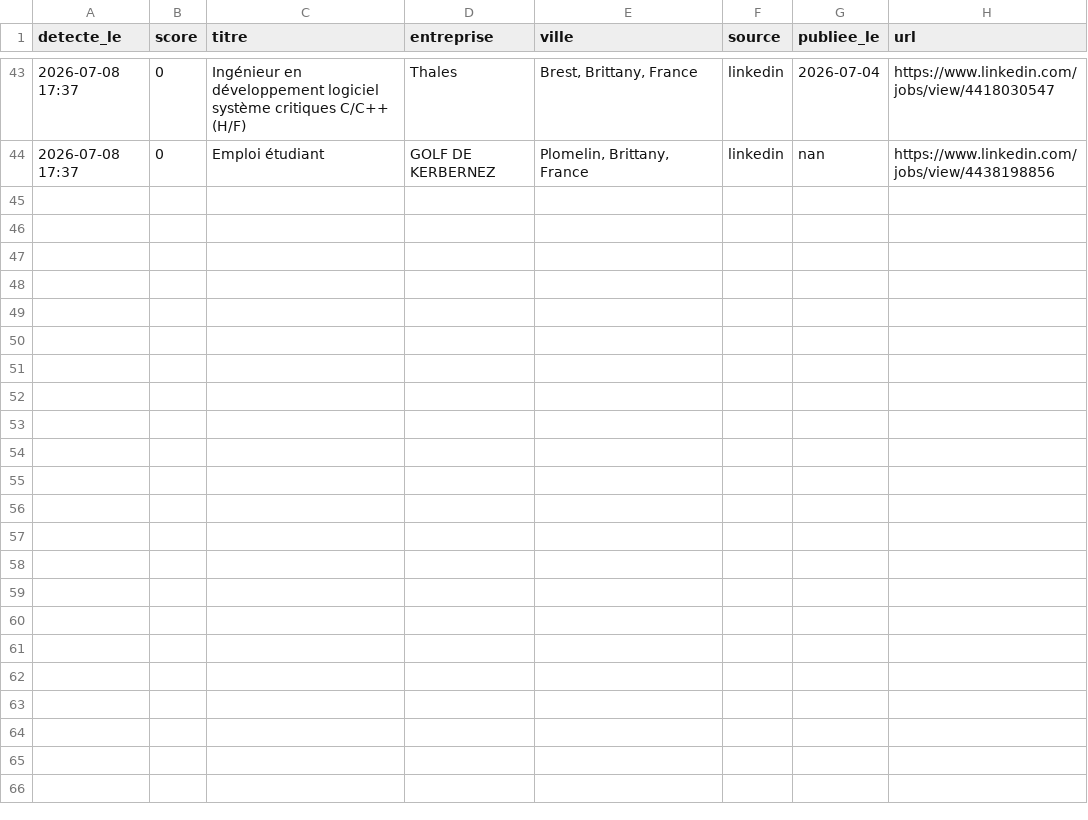
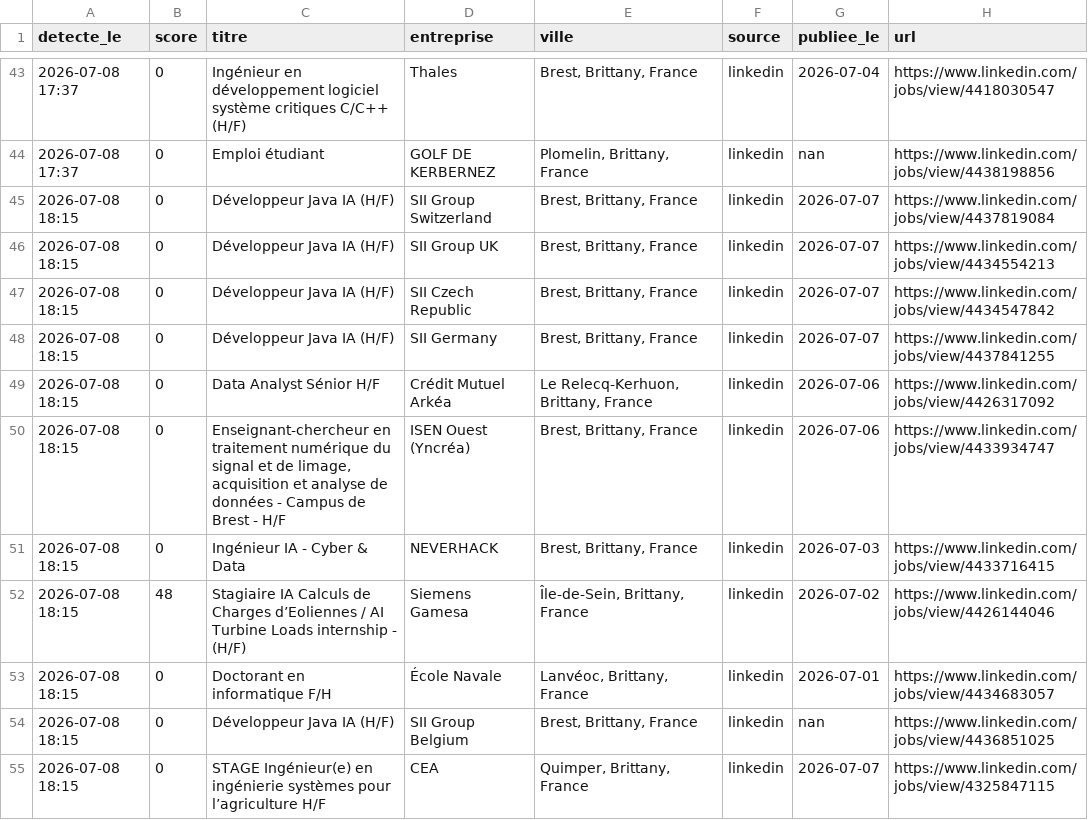
Before and after one commit to RaoufKessouar/job-radar, a CSV file: historique.csv, drawn as a sheet; only a part is shown, gaps mark what is left out; the diff names each change by its address in the sheet, - before the commit and + after, or states it on an @@ line.

```diff
--- a/historique.csv
+++ b/historique.csv
+row 45: 2026-07-08 18:15 | 0 | Développeur Java IA (H/F) | SII Group Switzerland | Brest, Brittany, France | linkedin | 2026-07-07 | https://www.linkedin.com/jobs/view/4437819084
+row 46: 2026-07-08 18:15 | 0 | Développeur Java IA (H/F) | SII Group UK | Brest, Brittany, France | linkedin | 2026-07-07 | https://www.linkedin.com/jobs/view/4434554213
+row 47: 2026-07-08 18:15 | 0 | Développeur Java IA (H/F) | SII Czech Republic | Brest, Brittany, France | linkedin | 2026-07-07 | https://www.linkedin.com/jobs/view/4434547842
+row 48: 2026-07-08 18:15 | 0 | Développeur Java IA (H/F) | SII Germany | Brest, Brittany, France | linkedin | 2026-07-07 | https://www.linkedin.com/jobs/view/4437841255
+row 49: 2026-07-08 18:15 | 0 | Data Analyst Sénior H/F | Crédit Mutuel Arkéa | Le Relecq-Kerhuon, Brittany, France | linkedin | 2026-07-06 | https://www.linkedin.com/jobs/view/4426317092
+row 50: 2026-07-08 18:15 | 0 | Enseignant-chercheur en traitement numérique du signal et de limage, acquisition et analyse de données - Campus de Brest - H/F | ISEN Ouest (Yncréa) | Brest, Brittany, France | linkedin | 2026-07-06 | https://www.linkedin.com/jobs/view/4433934747
+row 51: 2026-07-08 18:15 | 0 | Ingénieur IA - Cyber & Data | NEVERHACK | Brest, Brittany, France | linkedin | 2026-07-03 | https://www.linkedin.com/jobs/view/4433716415
+row 52: 2026-07-08 18:15 | 48 | Stagiaire IA Calculs de Charges d’Eoliennes / AI Turbine Loads internship - (H/F) | Siemens Gamesa | Île-de-Sein, Brittany, France | linkedin | 2026-07-02 | https://www.linkedin.com/jobs/view/4426144046
+row 53: 2026-07-08 18:15 | 0 | Doctorant en informatique F/H | École Navale | Lanvéoc, Brittany, France | linkedin | 2026-07-01 | https://www.linkedin.com/jobs/view/4434683057
+row 54: 2026-07-08 18:15 | 0 | Développeur Java IA (H/F) | SII Group Belgium | Brest, Brittany, France | linkedin | nan | https://www.linkedin.com/jobs/view/4436851025
+row 55: 2026-07-08 18:15 | 0 | STAGE Ingénieur(e) en ingénierie systèmes pour l’agriculture H/F | CEA | Quimper, Brittany, France | linkedin | 2026-07-07 | https://www.linkedin.com/jobs/view/4325847115
```
Also changed, not shown: 1 other file.
